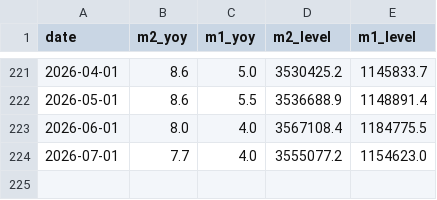
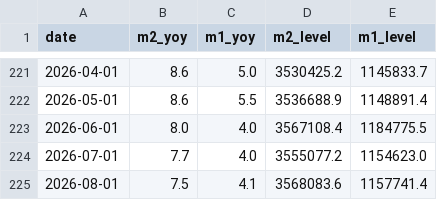
Before and after one commit to huizhaohuang/china-econ-data-penetrate, a CSV file: data/money_supply.csv, drawn as a sheet; only a part is shown, gaps mark what is left out.

```diff
--- a/data/money_supply.csv
+++ b/data/money_supply.csv
@@ -224 +224,2 @@ date,m2_yoy,m1_yoy,m2_level,m1_level
 2026-07-01,7.7,4.0,3555077.2,1154623.0
+2026-08-01,7.5,4.1,3568083.6,1157741.4
```
Also changed, not shown: data/new_loans.csv, 11 other files.
